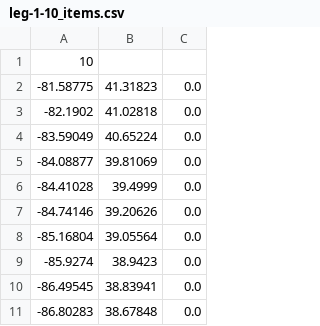
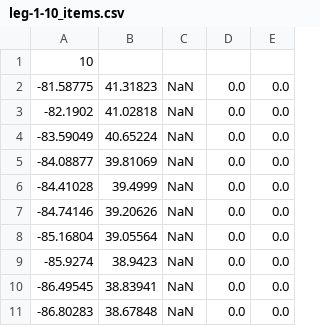
Before and after one commit to PeasantSunseeker/strategy-app, a CSV file: leg-1-10_items.csv, drawn as a sheet; the diff names each change by its address in the sheet, - before the commit and + after, or states it on an @@ line.

```diff
--- a/leg-1-10_items.csv
+++ b/leg-1-10_items.csv
+column C, rows 2-11: all NaN
+column E, rows 2-11: all 0.0
```
Also changed, not shown: 2 other files.
